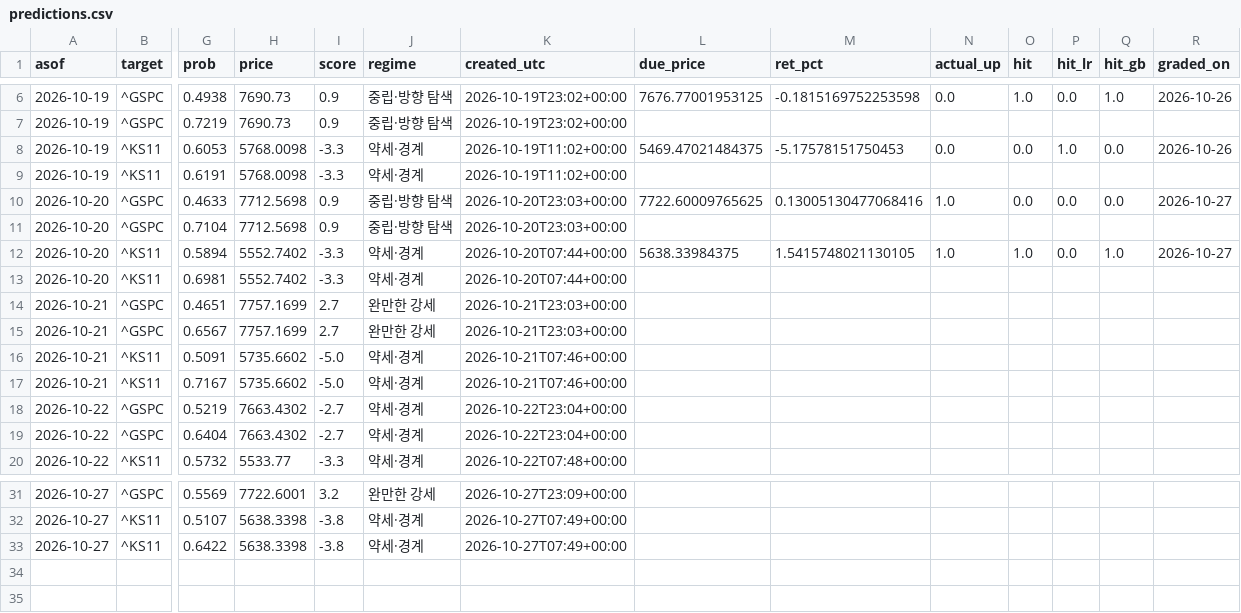
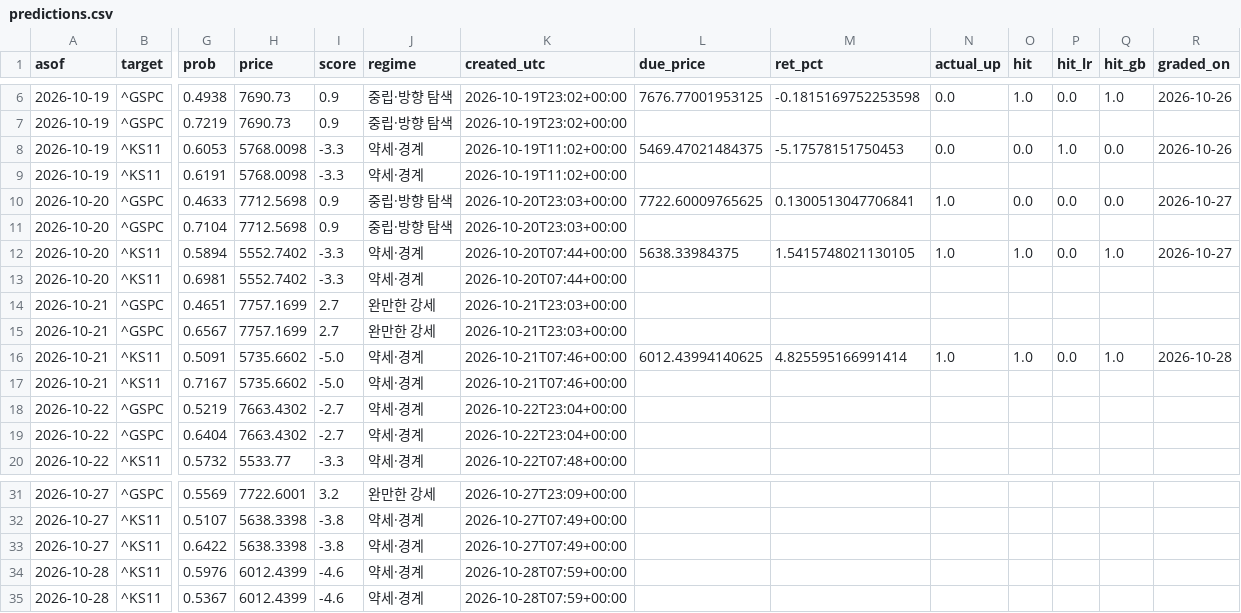
Before and after one commit to dobakinn-9/MKFlow, a CSV file: market-flow/data/predictions.csv, drawn as a sheet; only a part is shown, gaps mark what is left out; rows hold the shown columns only; the diff names each change by its address in the sheet, - before the commit and + after, or states it on an @@ line.

```diff
--- a/market-flow/data/predictions.csv
+++ b/market-flow/data/predictions.csv
-M10 (ret_pct): 0.13005130477068416
+M10 (ret_pct): 0.1300513047706841
-L16 (due_price): (empty)
+L16 (due_price): 6012.43994140625
-M16 (ret_pct): (empty)
+M16 (ret_pct): 4.825595166991414
-N16 (actual_up): (empty)
+N16 (actual_up): 1.0
-O16 (hit): (empty)
+O16 (hit): 1.0
-P16 (hit_lr): (empty)
+P16 (hit_lr): 0.0
-Q16 (hit_gb): (empty)
+Q16 (hit_gb): 1.0
-R16 (graded_on): (empty)
+R16 (graded_on): 2026-10-28
+row 34: 2026-10-28 | ^KS11 | 0.5976 | 6012.4399 | -4.6 | 약세·경계 | 2026-10-28T07:59+00:00
+row 35: 2026-10-28 | ^KS11 | 0.5367 | 6012.4399 | -4.6 | 약세·경계 | 2026-10-28T07:59+00:00
```
Also changed, not shown: market-flow/data/outlook_log.csv.
